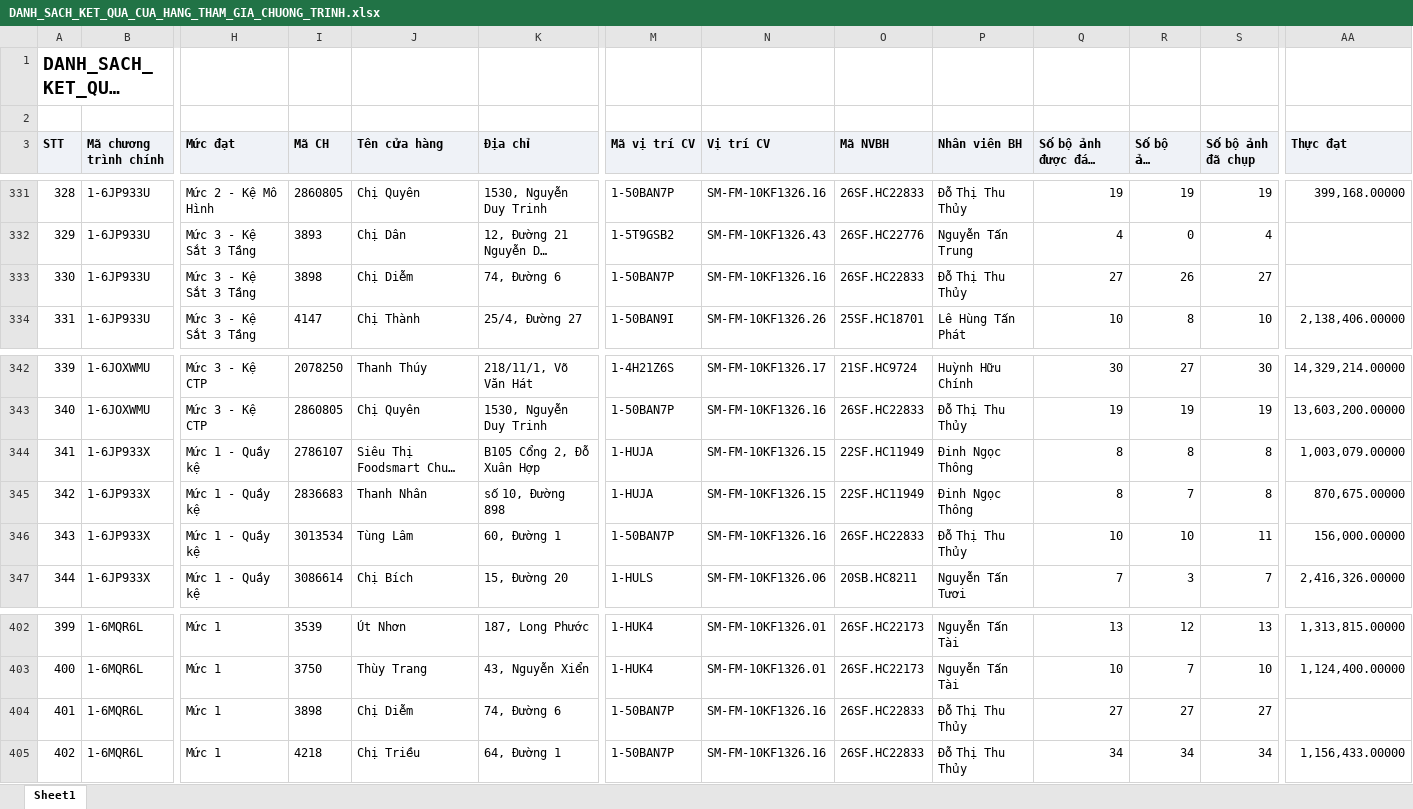
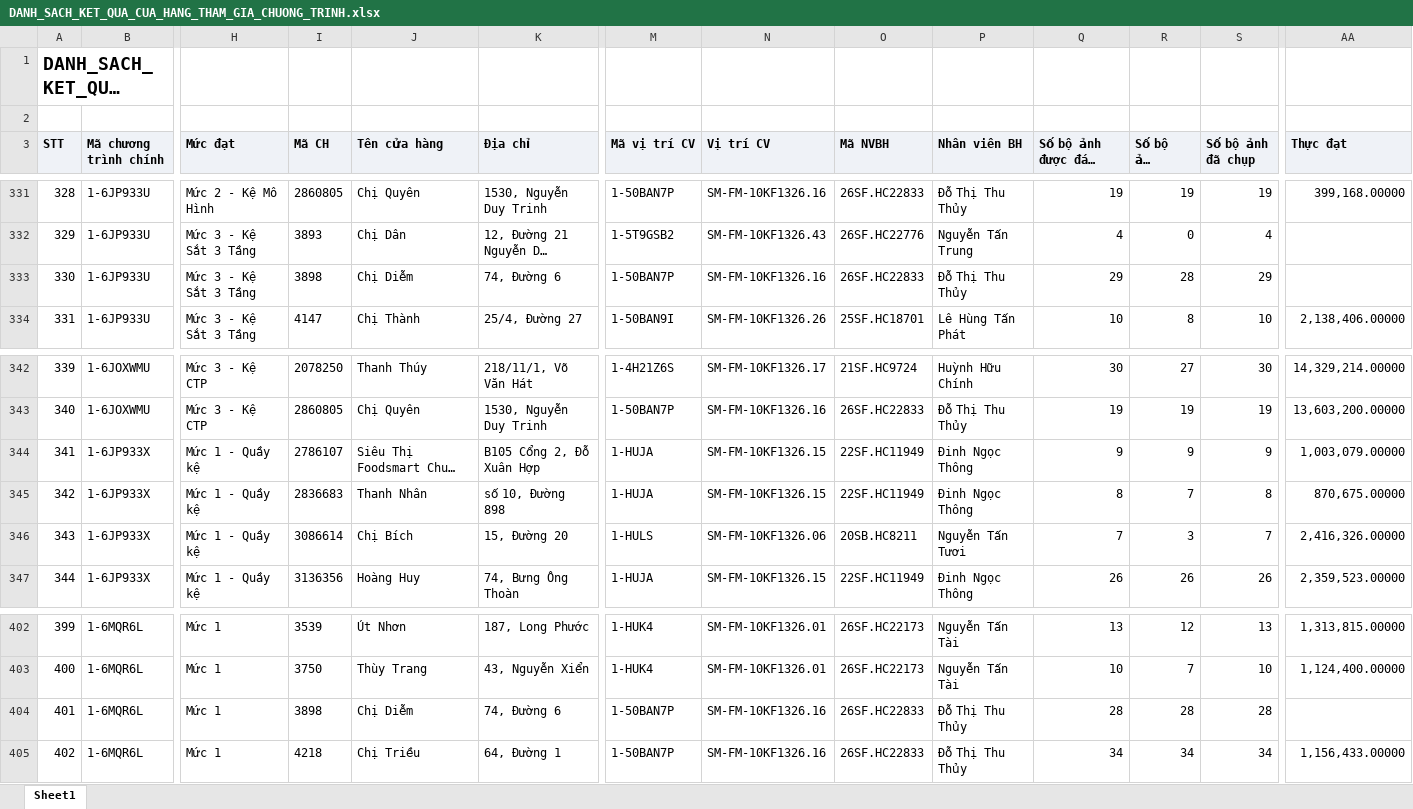
Before and after one commit to Tantt2026/Vyntt_Dashboard, an Excel workbook: data/Thang10/DANH_SACH_KET_QUA_CUA_HANG_THAM_GIA_CHUONG_TRINH.xlsx, sheet Sheet1, drawn as a sheet; only a part is shown, gaps mark what is left out; long unchanged cells end in …; values as stored, in another font and other column widths than the file's, no borders; the diff covers the shown part only; the diff names each change by its address in the sheet, - before the commit and + after, or states it on an @@ line.

```diff
--- a/data/Thang10/DANH_SACH_KET_QUA_CUA_HANG_THAM_GIA_CHUONG_TRINH.xlsx (sheet Sheet1)
+++ b/data/Thang10/DANH_SACH_KET_QUA_CUA_HANG_THAM_GIA_CHUONG_TRINH.xlsx (sheet Sheet1)
-Q333 (Số bộ ảnh được đánh giá): 27
+Q333 (Số bộ ảnh được đánh giá): 29
-R333 (Số bộ ảnh duyệt): 26
+R333 (Số bộ ảnh duyệt): 28
-S333 (Số bộ ảnh đã chụp): 27
+S333 (Số bộ ảnh đã chụp): 29
-Q344 (Số bộ ảnh được đánh giá): 8
+Q344 (Số bộ ảnh được đánh giá): 9
-R344 (Số bộ ảnh duyệt): 8
+R344 (Số bộ ảnh duyệt): 9
-S344 (Số bộ ảnh đã chụp): 8
+S344 (Số bộ ảnh đã chụp): 9
-I346 (Mã CH): 3013534
+I346 (Mã CH): 3086614
-J346 (Tên cửa hàng): Tùng Lâm
+J346 (Tên cửa hàng): Chị Bích
-K346 (Địa chỉ): 60, Đường 1
+K346 (Địa chỉ): 15, Đường 20
-M346 (Mã vị trí CV): 1-50BAN7P
+M346 (Mã vị trí CV): 1-HULS
-N346 (Vị trí CV): SM-FM-10KF1326.16
+N346 (Vị trí CV): SM-FM-10KF1326.06
-O346 (Mã NVBH): 26SF.HC22833
+O346 (Mã NVBH): 20SB.HC8211
-P346 (Nhân viên BH): Đỗ Thị Thu Thủy
+P346 (Nhân viên BH): Nguyễn Tấn Tươi
-Q346 (Số bộ ảnh được đánh giá): 10
+Q346 (Số bộ ảnh được đánh giá): 7
-R346 (Số bộ ảnh duyệt): 10
+R346 (Số bộ ảnh duyệt): 3
-S346 (Số bộ ảnh đã chụp): 11
+S346 (Số bộ ảnh đã chụp): 7
-AA346 (Thực đạt): 156,000.00000
+AA346 (Thực đạt): 2,416,326.00000
-I347 (Mã CH): 3086614
+I347 (Mã CH): 3136356
-J347 (Tên cửa hàng): Chị Bích
+J347 (Tên cửa hàng): Hoàng Huy
-K347 (Địa chỉ): 15, Đường 20
+K347 (Địa chỉ): 74, Bưng Ông Thoàn
-M347 (Mã vị trí CV): 1-HULS
+M347 (Mã vị trí CV): 1-HUJA
-N347 (Vị trí CV): SM-FM-10KF1326.06
+N347 (Vị trí CV): SM-FM-10KF1326.15
-O347 (Mã NVBH): 20SB.HC8211
+O347 (Mã NVBH): 22SF.HC11949
-P347 (Nhân viên BH): Nguyễn Tấn Tươi
+P347 (Nhân viên BH): Đinh Ngọc Thông
-Q347 (Số bộ ảnh được đánh giá): 7
+Q347 (Số bộ ảnh được đánh giá): 26
-R347 (Số bộ ảnh duyệt): 3
+R347 (Số bộ ảnh duyệt): 26
-S347 (Số bộ ảnh đã chụp): 7
+S347 (Số bộ ảnh đã chụp): 26
-AA347 (Thực đạt): 2,416,326.00000
+AA347 (Thực đạt): 2,359,523.00000
-Q404 (Số bộ ảnh được đánh giá): 27
+Q404 (Số bộ ảnh được đánh giá): 28
-R404 (Số bộ ảnh duyệt): 27
+R404 (Số bộ ảnh duyệt): 28
-S404 (Số bộ ảnh đã chụp): 27
+S404 (Số bộ ảnh đã chụp): 28
```
Also changed, not shown: 444 edited cells elsewhere in this sheet, data/Thang10/DanhSachLichViengTham.xlsx, data/Thang10/DanhSachXetBoHinhTrungBay.xlsx, 2 other files.
